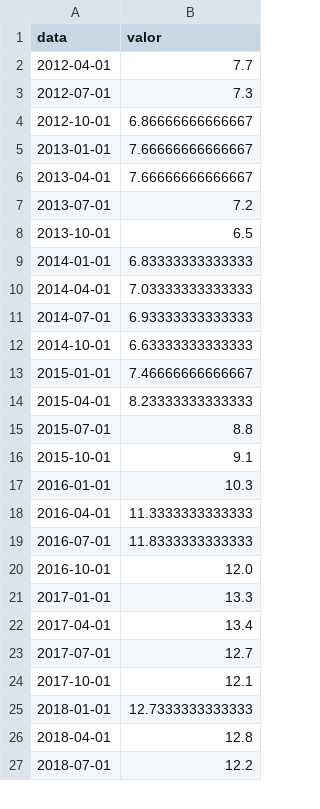
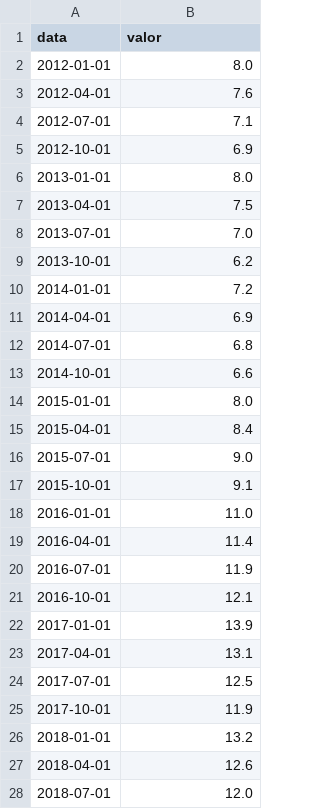
Before and after one commit to dayanaisilva/painel-brasil, a CSV file: data/raw/desemprego.csv, drawn as a sheet; only a part is shown; the diff covers the shown part only.

```diff
--- a/data/raw/desemprego.csv
+++ b/data/raw/desemprego.csv
@@ -1,27 +1,28 @@
 data,valor
-2012-04-01,7.7
-2012-07-01,7.3
-2012-10-01,6.86666666666667
-2013-01-01,7.66666666666667
-2013-04-01,7.66666666666667
-2013-07-01,7.2
-2013-10-01,6.5
-2014-01-01,6.83333333333333
-2014-04-01,7.03333333333333
-2014-07-01,6.93333333333333
-2014-10-01,6.63333333333333
-2015-01-01,7.46666666666667
-2015-04-01,8.23333333333333
-2015-07-01,8.8
+2012-01-01,8.0
+2012-04-01,7.6
+2012-07-01,7.1
+2012-10-01,6.9
+2013-01-01,8.0
+2013-04-01,7.5
+2013-07-01,7.0
+2013-10-01,6.2
+2014-01-01,7.2
+2014-04-01,6.9
+2014-07-01,6.8
+2014-10-01,6.6
+2015-01-01,8.0
+2015-04-01,8.4
+2015-07-01,9.0
 2015-10-01,9.1
-2016-01-01,10.3
-2016-04-01,11.3333333333333
-2016-07-01,11.8333333333333
-2016-10-01,12.0
-2017-01-01,13.3
-2017-04-01,13.4
-2017-07-01,12.7
-2017-10-01,12.1
-2018-01-01,12.7333333333333
-2018-04-01,12.8
-2018-07-01,12.2
+2016-01-01,11.0
+2016-04-01,11.4
+2016-07-01,11.9
+2016-10-01,12.1
+2017-01-01,13.9
+2017-04-01,13.1
+2017-07-01,12.5
+2017-10-01,11.9
+2018-01-01,13.2
+2018-04-01,12.6
+2018-07-01,12.0
```
Also changed, not shown: 29 edited cells elsewhere in this file, data/processed/analfabetismo.csv, data/processed/desemprego.csv, 5 other files.
